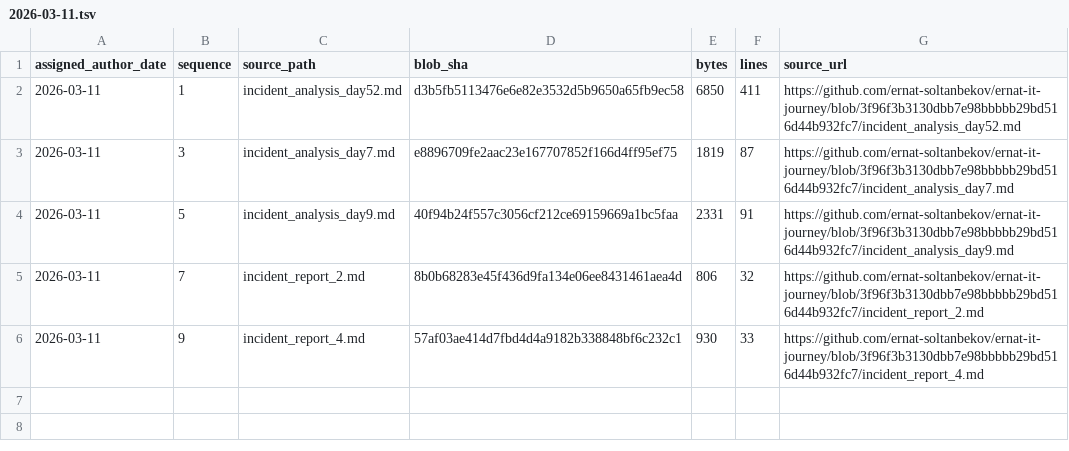
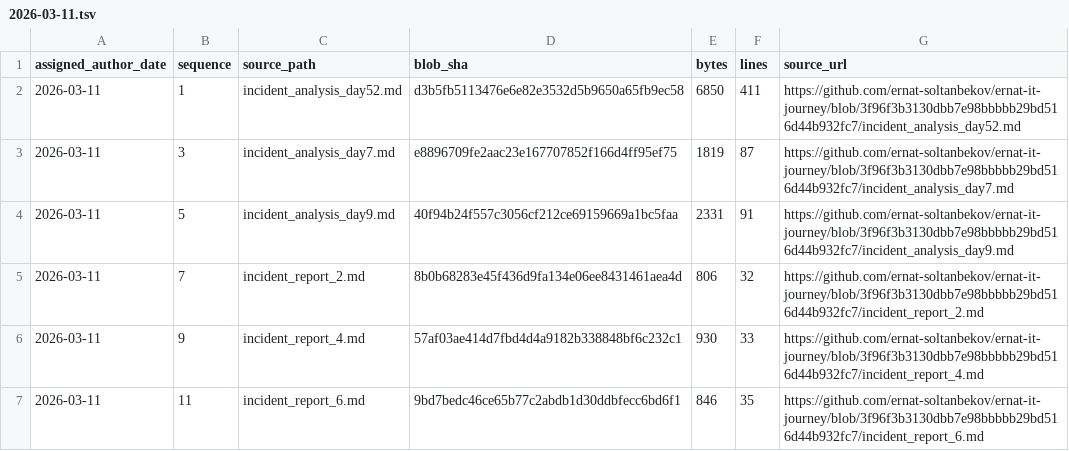
Before and after one commit to ernat-soltanbekov/ernat-it-journey, a TSV file: source-catalog-2026-09-30/daily/2026-03-11.tsv, drawn as a sheet; the diff names each change by its address in the sheet, - before the commit and + after, or states it on an @@ line.

Commit message:
catalog: add source metadata for 2026-03-11 #11 (backfill generated 2026-09-30)

```diff
--- a/source-catalog-2026-09-30/daily/2026-03-11.tsv
+++ b/source-catalog-2026-09-30/daily/2026-03-11.tsv
+row 7: 2026-03-11 | 11 | incident_report_6.md | 9bd7bedc46ce65b77c2abdb1d30ddbfecc6bd6f1 | 846 | 35 | https://github.com/ernat-soltanbekov/ernat-it-journey/blob/3f96f3b3130dbb7e98bbbbb29bd516d44b932fc7/incident_report_6.md
```
